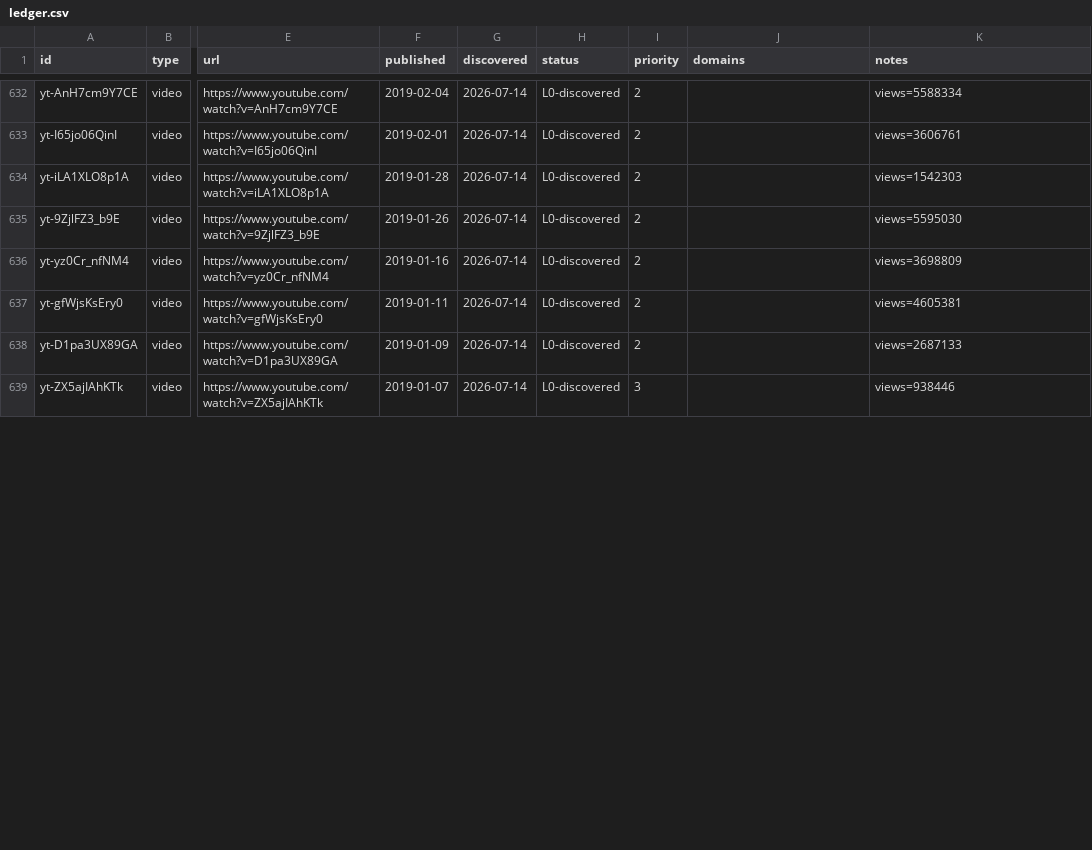
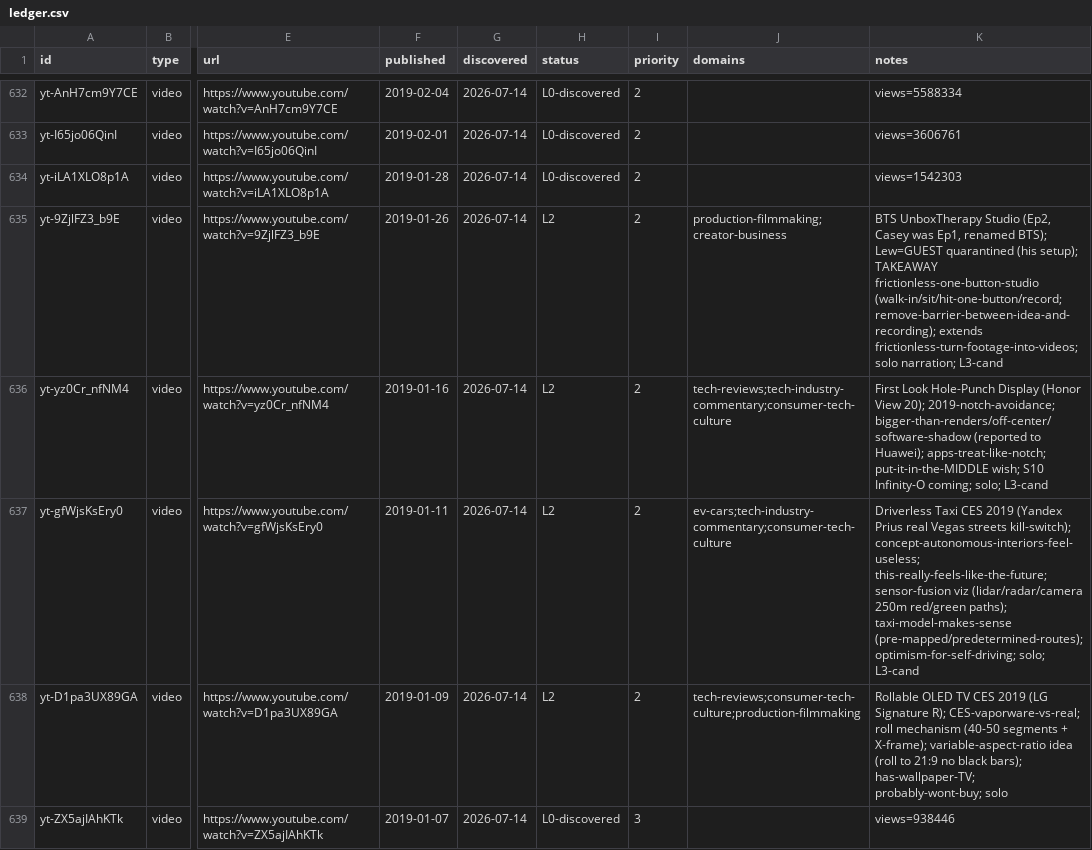
Before and after one commit to claes-work/mkbhd-clone, a CSV file: pipeline/ledger.csv, drawn as a sheet; only a part is shown, gaps mark what is left out; the diff covers the shown part only; the diff names each change by its address in the sheet, - before the commit and + after, or states it on an @@ line.

```diff
--- a/pipeline/ledger.csv
+++ b/pipeline/ledger.csv
-H635:H638 (status): L0-discovered
+H635:H638 (status): L2
-J635 (domains): (empty)
+J635 (domains): production-filmmaking;creator-business
-K635 (notes): views=5595030
+K635 (notes): BTS UnboxTherapy Studio (Ep2, Casey was Ep1, renamed BTS); Lew=GUEST quarantined (his setup); TAKEAWAY frictionless-one-button-studio (walk-in/sit/hit-one-button/record; remove-barrier-between-idea-and-recording); extends frictionless-turn-footage-into-videos; solo narration; L3-cand
-J636 (domains): (empty)
+J636 (domains): tech-reviews;tech-industry-commentary;consumer-tech-culture
-K636 (notes): views=3698809
+K636 (notes): First Look Hole-Punch Display (Honor View 20); 2019-notch-avoidance; bigger-than-renders/off-center/software-shadow (reported to Huawei); apps-treat-like-notch; put-it-in-the-MIDDLE wish; S10 Infinity-O coming; solo; L3-cand
-J637 (domains): (empty)
+J637 (domains): ev-cars;tech-industry-commentary;consumer-tech-culture
-K637 (notes): views=4605381
+K637 (notes): Driverless Taxi CES 2019 (Yandex Prius real Vegas streets kill-switch); concept-autonomous-interiors-feel-useless; this-really-feels-like-the-future; sensor-fusion viz (lidar/radar/camera 250m red/green paths); taxi-model-makes-sense (pre-mapped/predetermined-routes); optimism-for-self-driving; solo; L3-cand
-J638 (domains): (empty)
+J638 (domains): tech-reviews;consumer-tech-culture;production-filmmaking
-K638 (notes): views=2687133
+K638 (notes): Rollable OLED TV CES 2019 (LG Signature R); CES-vaporware-vs-real; roll mechanism (40-50 segments + X-frame); variable-aspect-ratio idea (roll to 21:9 no black bars); has-wallpaper-TV; probably-wont-buy; solo
```
Also changed, not shown: 12 edited cells elsewhere in this file, 11 other files.
